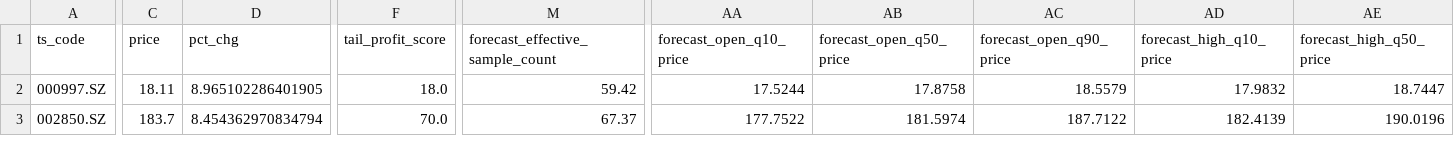
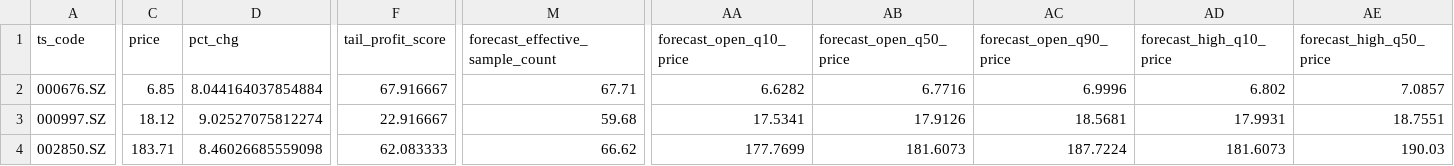
Before and after one commit to njedu2023-prog/WP, a CSV file: outputs/csv/wp_t1_forecast.csv, drawn as a sheet; only a part is shown, gaps mark what is left out; addresses are those after the commit; rows hold the shown columns only; the diff covers the shown part only; the diff names each change by its address in the sheet, - before the commit and + after, or states it on an @@ line.

```diff
--- a/outputs/csv/wp_t1_forecast.csv
+++ b/outputs/csv/wp_t1_forecast.csv
+row 2: 000676.SZ | 6.85 | 8.044164037854884 | 67.916667 | 67.71 | 6.6282 | 6.7716 | 6.9996 | 6.802 | 7.0857
-C3 (price): 18.11
+C3 (price): 18.12
-D3 (pct_chg): 8.965102286401905
+D3 (pct_chg): 9.02527075812274
-F3 (tail_profit_score): 18.0
+F3 (tail_profit_score): 22.916667
-M3 (forecast_effective_sample_count): 59.42
+M3 (forecast_effective_sample_count): 59.68
-AA3 (forecast_open_q10_price): 17.5244
+AA3 (forecast_open_q10_price): 17.5341
-AB3 (forecast_open_q50_price): 17.8758
+AB3 (forecast_open_q50_price): 17.9126
-AC3 (forecast_open_q90_price): 18.5579
+AC3 (forecast_open_q90_price): 18.5681
-AD3 (forecast_high_q10_price): 17.9832
+AD3 (forecast_high_q10_price): 17.9931
-AE3 (forecast_high_q50_price): 18.7447
+AE3 (forecast_high_q50_price): 18.7551
-C4 (price): 183.7
+C4 (price): 183.71
-D4 (pct_chg): 8.454362970834794
+D4 (pct_chg): 8.46026685559098
-F4 (tail_profit_score): 70.0
+F4 (tail_profit_score): 62.083333
-M4 (forecast_effective_sample_count): 67.37
+M4 (forecast_effective_sample_count): 66.62
-AA4 (forecast_open_q10_price): 177.7522
+AA4 (forecast_open_q10_price): 177.7699
-AB4 (forecast_open_q50_price): 181.5974
+AB4 (forecast_open_q50_price): 181.6073
-AC4 (forecast_open_q90_price): 187.7122
+AC4 (forecast_open_q90_price): 187.7224
-AD4 (forecast_high_q10_price): 182.4139
+AD4 (forecast_high_q10_price): 181.6073
-AE4 (forecast_high_q50_price): 190.0196
+AE4 (forecast_high_q50_price): 190.03
```
Also changed, not shown: 84 edited cells elsewhere in this file, outputs/csv/wp_buy_decision.csv, outputs/csv/wp_buy_plan.csv, 16 other files.
